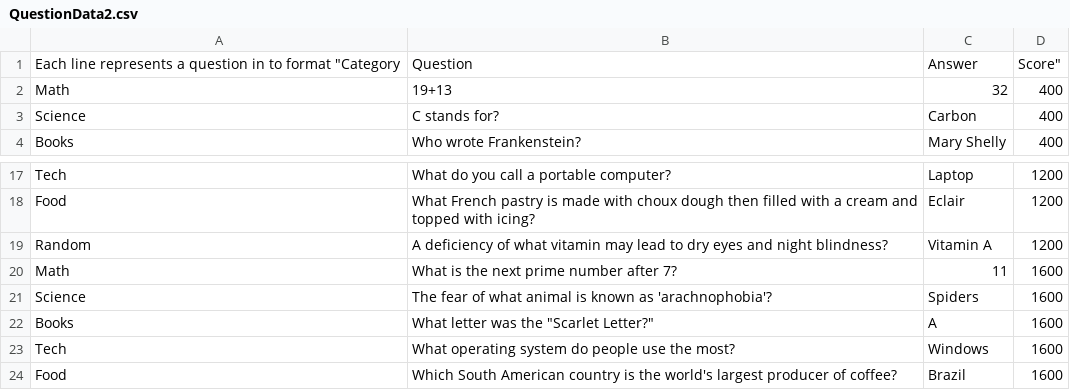
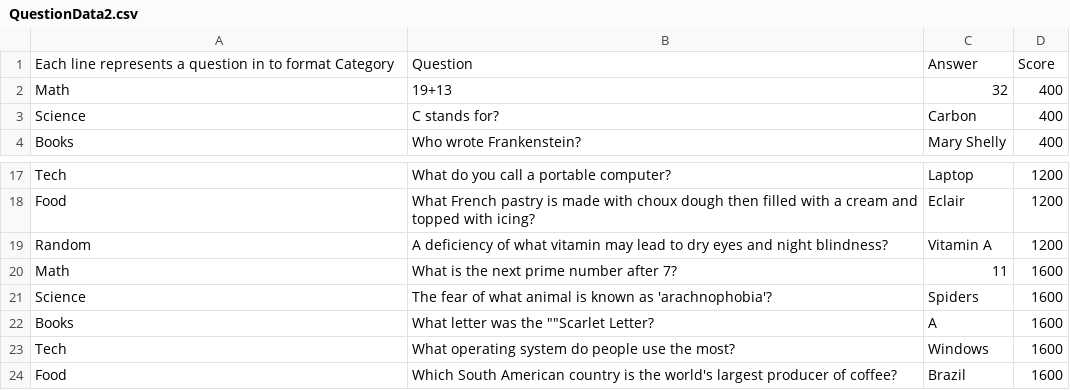
Before and after one commit to ArunawayNERD/WheelOfJeopardy, a CSV file: Assets/Resources/QuestionData2.csv, drawn as a sheet; only a part is shown, gaps mark what is left out.

```diff
--- a/Assets/Resources/QuestionData2.csv
+++ b/Assets/Resources/QuestionData2.csv
@@ -1,2 +1,2 @@
-"Each line represents a question in to format ""Category", Question, Answer," Score"""
+Each line represents a question in to format Category, Question, Answer,Score
 Math,19+13,32,400
@@ -21,3 +21,3 @@ Math,What is the next prime number after 7?,11,1600
 Science,The fear of what animal is known as 'arachnophobia'?,Spiders,1600
-Books,"What letter was the ""Scarlet Letter?""",A,1600
+Books,What letter was the ""Scarlet Letter?,A,1600
 Tech,What operating system do people use the most?,Windows,1600
```
Also changed, not shown: Assets/Resources/QuestionData.csv.
